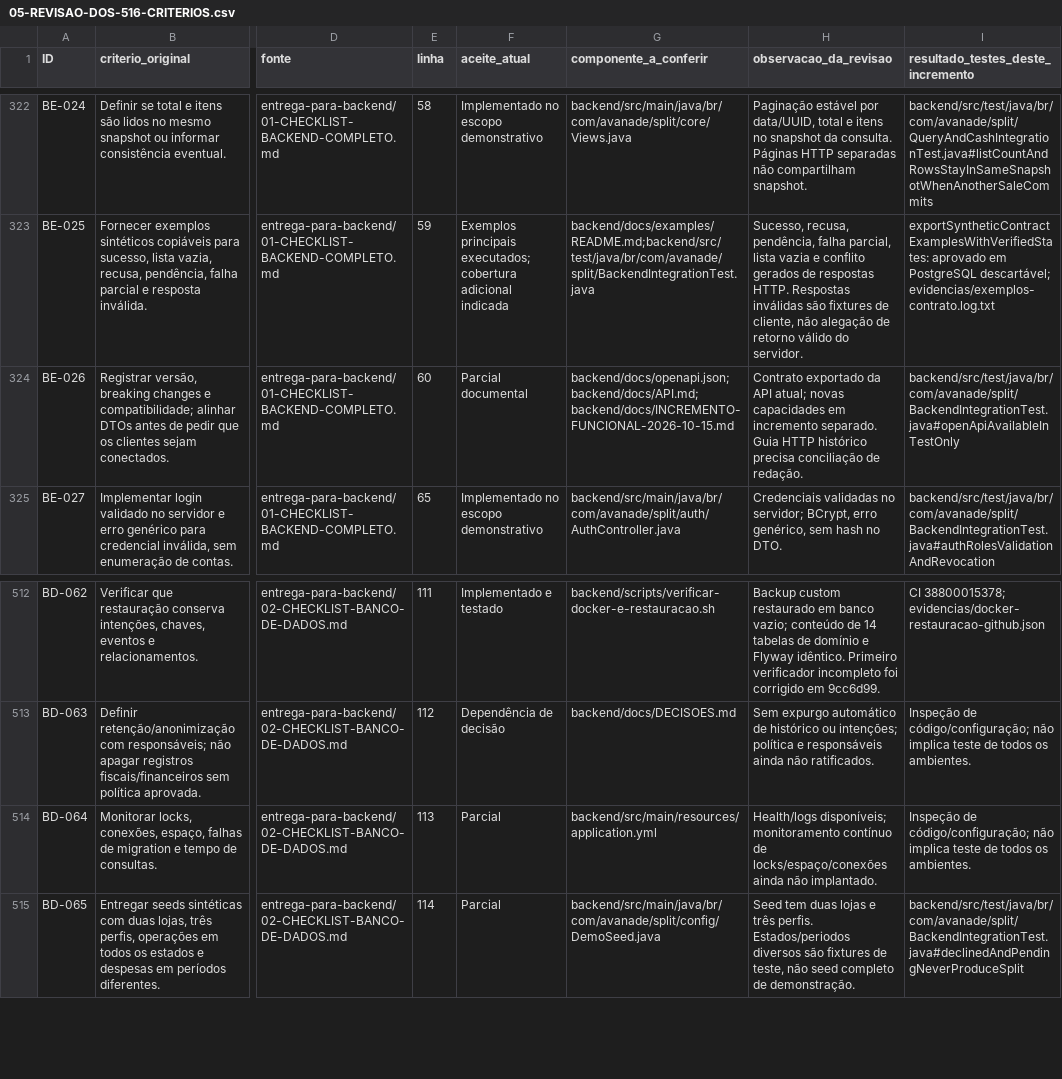
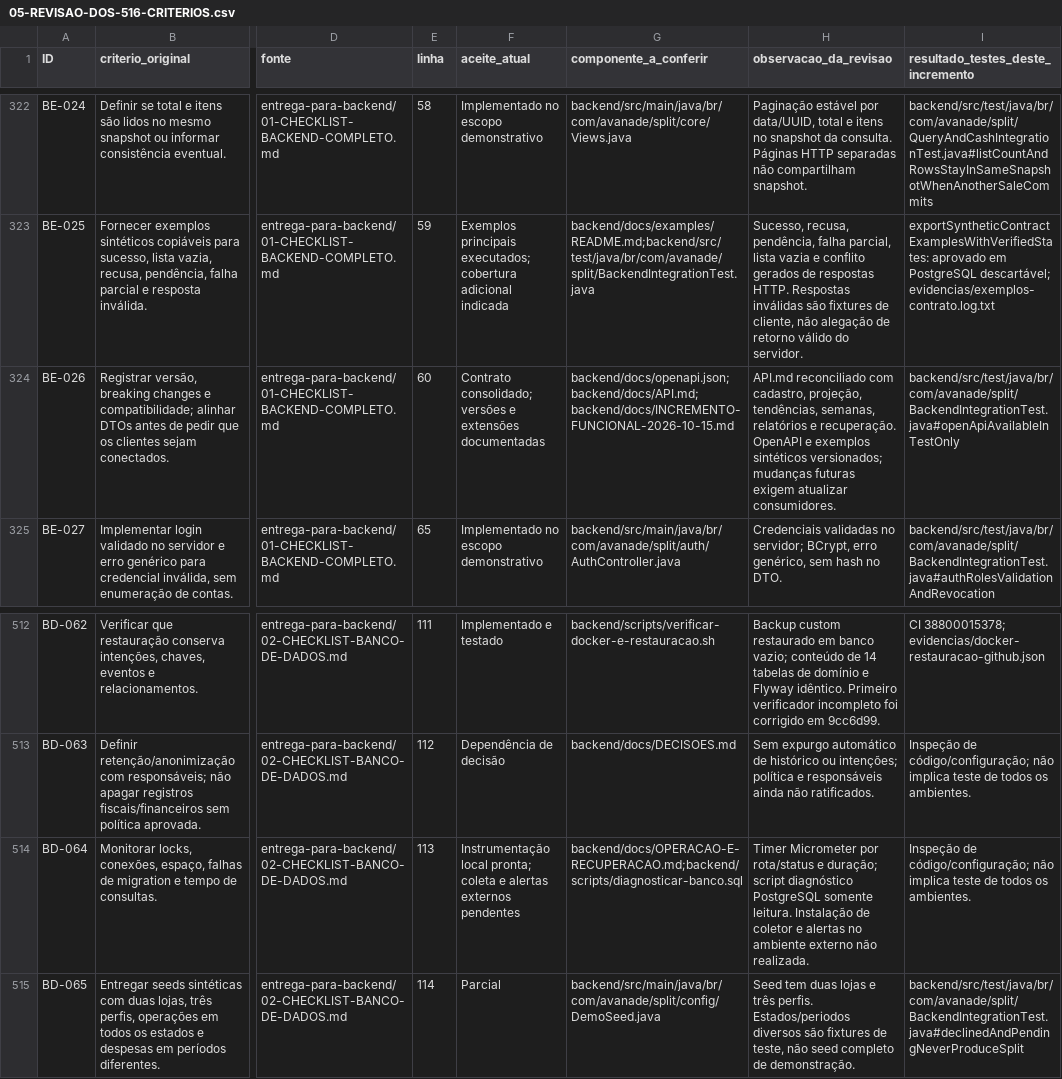
Before and after one commit to lucasandare490/Avanade, a CSV file: documentacao/plano-de-finalizacao-2026-10-15/05-REVISAO-DOS-516-CRITERIOS.csv, drawn as a sheet; only a part is shown, gaps mark what is left out; the diff covers the shown part only; the diff names each change by its address in the sheet, - before the commit and + after, or states it on an @@ line.

Commit message:
Reforca operacao segura e corrige dependencias auditadas

```diff
--- a/documentacao/plano-de-finalizacao-2026-10-15/05-REVISAO-DOS-516-CRITERIOS.csv
+++ b/documentacao/plano-de-finalizacao-2026-10-15/05-REVISAO-DOS-516-CRITERIOS.csv
-F324 (aceite_atual): Parcial documental
+F324 (aceite_atual): Contrato consolidado; versões e extensões documentadas
-H324 (observacao_da_revisao): Contrato exportado da API atual; novas capacidades em incremento separado. Guia HTTP histórico precisa conciliação de redação.
+H324 (observacao_da_revisao): API.md reconciliado com cadastro, projeção, tendências, semanas, relatórios e recuperação. OpenAPI e exemplos sintéticos versionados; mudanças futuras exigem atualizar consumidores.
-F514 (aceite_atual): Parcial
+F514 (aceite_atual): Instrumentação local pronta; coleta e alertas externos pendentes
-G514 (componente_a_conferir): backend/src/main/resources/application.yml
+G514 (componente_a_conferir): backend/docs/OPERACAO-E-RECUPERACAO.md;backend/scripts/diagnosticar-banco.sql
-H514 (observacao_da_revisao): Health/logs disponíveis; monitoramento contínuo de locks/espaço/conexões ainda não implantado.
+H514 (observacao_da_revisao): Timer Micrometer por rota/status e duração; script diagnóstico PostgreSQL somente leitura. Instalação de coletor e alertas no ambiente externo não realizada.
```
Also changed, not shown: 31 edited cells elsewhere in this file, 29 other files.
